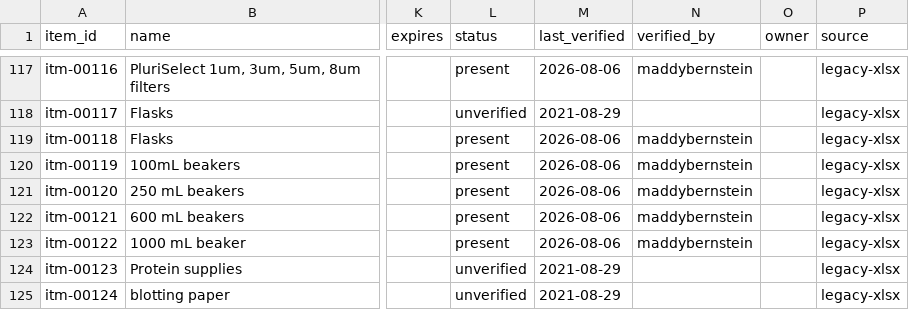
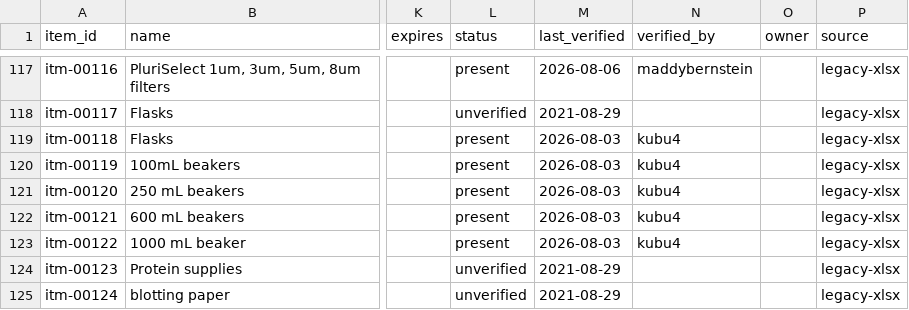
Before and after one commit to RobertsLab/lab-inventory, a CSV file: data/items.csv, drawn as a sheet; only a part is shown, gaps mark what is left out; the diff names each change by its address in the sheet, - before the commit and + after, or states it on an @@ line.

```diff
--- a/data/items.csv
+++ b/data/items.csv
-M119:M123 (last_verified): 2026-08-06
+M119:M123 (last_verified): 2026-08-03
-N119:N123 (verified_by): maddybernstein
+N119:N123 (verified_by): kubu4
```
Also changed, not shown: data/locations.csv.
